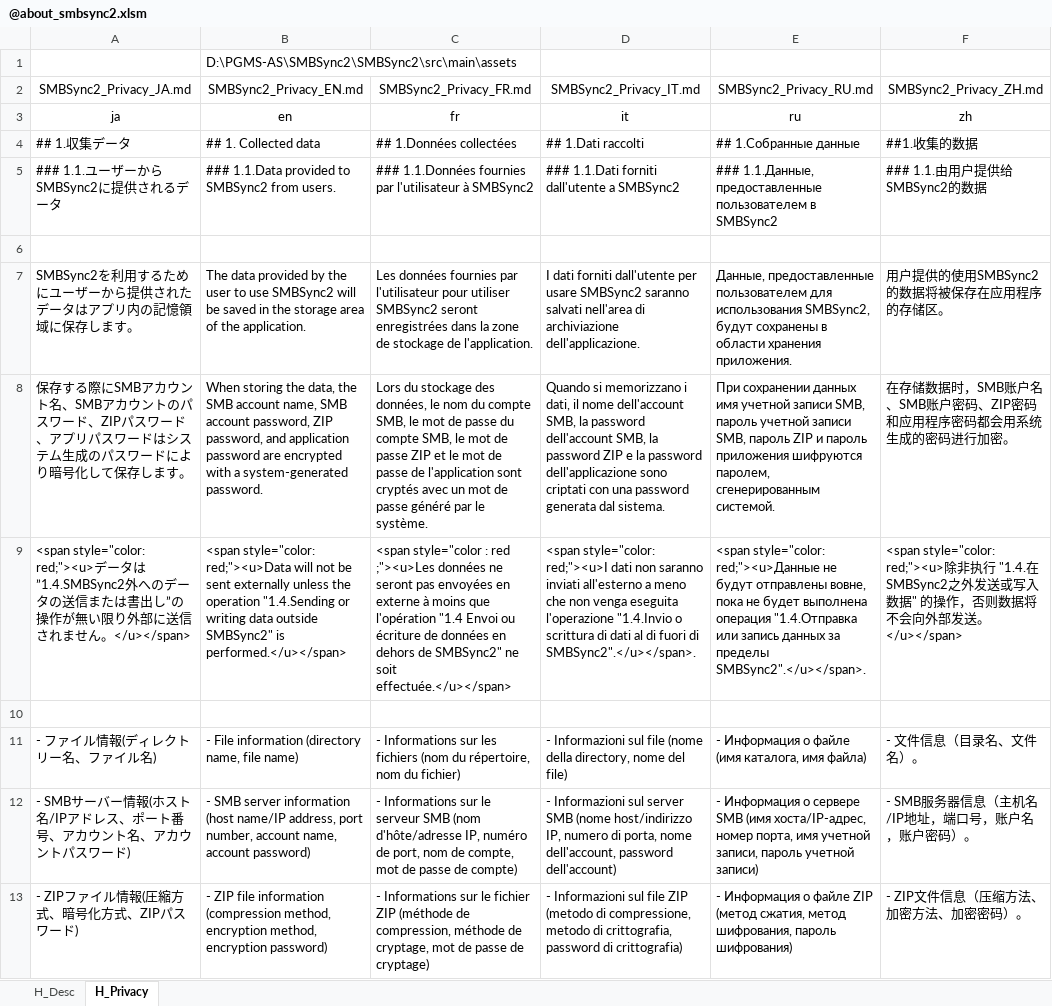
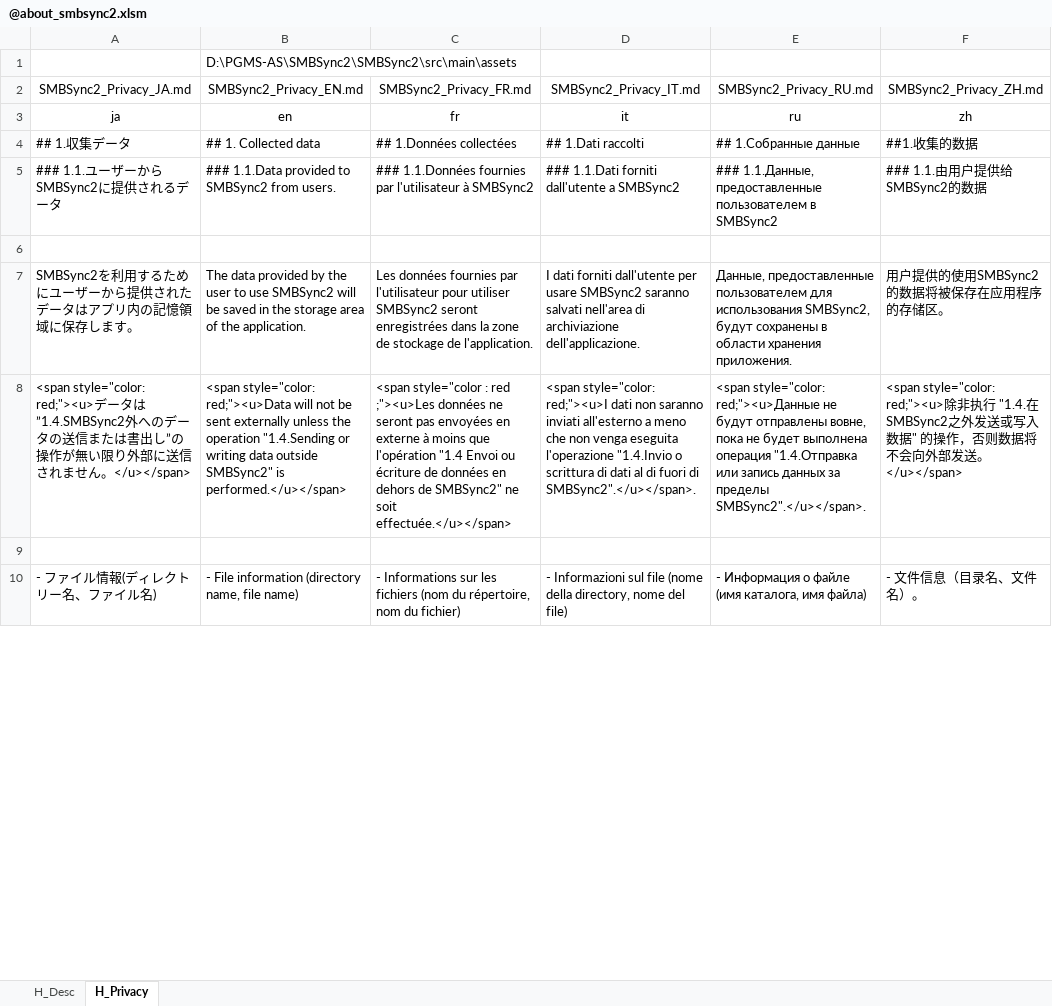
Before and after one commit to Sentaroh/SMBSync2, an Excel workbook: help/@about_smbsync2.xlsm, sheet H_Privacy, drawn as a sheet; only a part is shown; values as stored, in another font and other column widths than the file's, no borders; charts and pictures not drawn; removed rows and columns are numbered as before the commit, all else as after; the diff covers the shown part only; the diff names each change by its address in the sheet, - before the commit and + after, or states it on an @@ line.

Commit message:
Update privacy policy

```diff
--- a/help/@about_smbsync2.xlsm (sheet H_Privacy)
+++ b/help/@about_smbsync2.xlsm (sheet H_Privacy)
-row 8: 保存する際にSMBアカウント名、SMBアカウントのパスワード、ZIPパスワード、アプリパスワードはシステム生成のパスワードにより暗号化して保存します。 | When storing the data, the SMB account name, SMB account password, ZIP password, and application password are encrypted with a system-generated password. | Lors du stockage des données, le nom du compte SMB, le mot de passe du compte SMB, le mot de passe ZIP et le mot de passe de l'application sont cryptés avec un mot de passe généré par le système. | Quando si memorizzano i dati, il nome dell'account SMB, la password dell'account SMB, la password ZIP e la password dell'applicazione sono criptati con una password generata dal sistema. | При сохранении данных имя учетной записи SMB, пароль учетной записи SMB, пароль ZIP и пароль приложения шифруются паролем, сгенерированным системой. | 在存储数据时，SMB账户名、SMB账户密码、ZIP密码和应用程序密码都会用系统生成的密码进行加密。
-row 12: - SMBサーバー情報(ホスト名/IPアドレス、ポート番号、アカウント名、アカウントパスワード) | - SMB server information (host name/IP address, port number, account name, account password) | - Informations sur le serveur SMB (nom d'hôte/adresse IP, numéro de port, nom de compte, mot de passe de compte) | - Informazioni sul server SMB (nome host/indirizzo IP, numero di porta, nome dell'account, password dell'account) | - Информация о сервере SMB (имя хоста/IP-адрес, номер порта, имя учетной записи, пароль учетной записи) | - SMB服务器信息（主机名/IP地址，端口号，账户名，账户密码）。
-row 13: - ZIPファイル情報(圧縮方式、暗号化方式、ZIPパスワード) | - ZIP file information (compression method, encryption method, encryption password) | - Informations sur le fichier ZIP (méthode de compression, méthode de cryptage, mot de passe de cryptage) | - Informazioni sul file ZIP (metodo di compressione, metodo di crittografia, password di crittografia) | - Информация о файле ZIP (метод сжатия, метод шифрования, пароль шифрования) | - ZIP文件信息（压缩方法、加密方法、加密密码）。
```
Also changed, not shown: 4 added rows and 15 edited cells elsewhere in this sheet, 6 other files.
